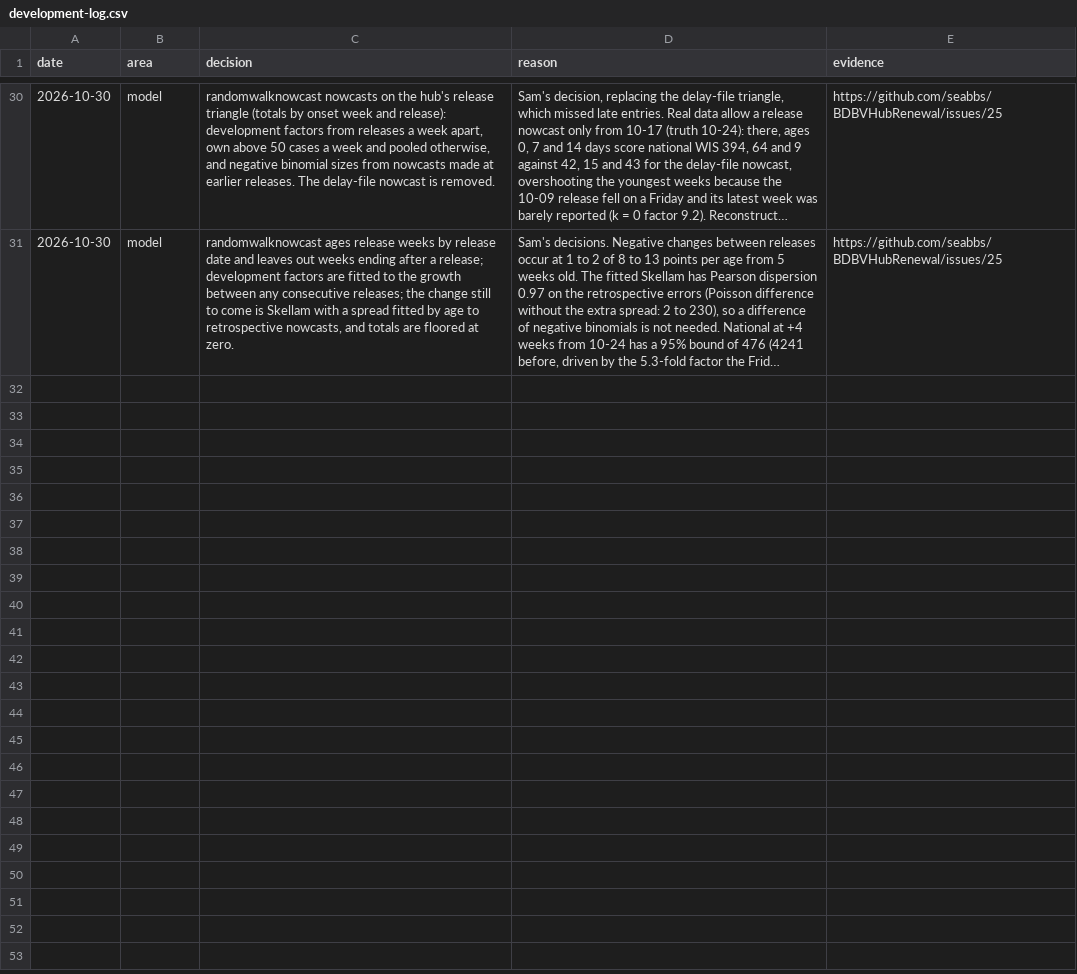
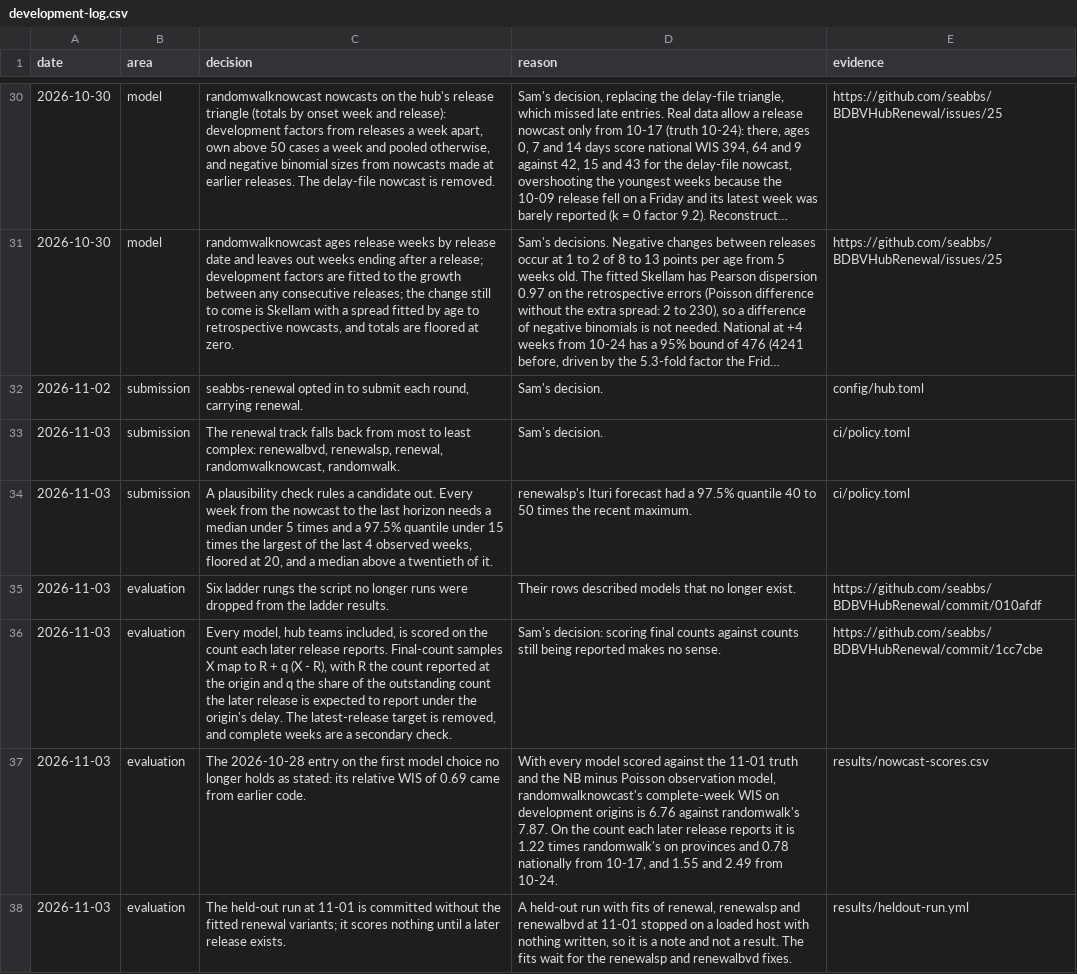
Before and after one commit to seabbs/BDBVHubRenewal, a CSV file: results/development-log.csv, drawn as a sheet; only a part is shown, gaps mark what is left out; long unchanged cells end in …; the diff names each change by its address in the sheet, - before the commit and + after, or states it on an @@ line.

```diff
--- a/results/development-log.csv
+++ b/results/development-log.csv
+row 32: 2026-11-02 | submission | seabbs-renewal opted in to submit each round, carrying renewal. | Sam's decision. | config/hub.toml
+row 33: 2026-11-03 | submission | The renewal track falls back from most to least complex: renewalbvd, renewalsp, renewal, randomwalknowcast, randomwalk. | Sam's decision. | ci/policy.toml
+row 34: 2026-11-03 | submission | A plausibility check rules a candidate out. Every week from the nowcast to the last horizon needs a median under 5 times and a 97.5% quantile under 15 times the largest of the last 4 observed weeks, floored at 20, and a median above a twentieth of it. | renewalsp's Ituri forecast had a 97.5% quantile 40 to 50 times the recent maximum. | ci/policy.toml
+row 35: 2026-11-03 | evaluation | Six ladder rungs the script no longer runs were dropped from the ladder results. | Their rows described models that no longer exist. | https://github.com/seabbs/BDBVHubRenewal/commit/010afdf
+row 36: 2026-11-03 | evaluation | Every model, hub teams included, is scored on the count each later release reports. Final-count samples X map to R + q (X - R), with R the count reported at the origin and q the share of the outstanding count the later release is expected to report under the origin's delay. The latest-release target is removed, and complete weeks are a secondary check. | Sam's decision: scoring final counts against counts still being reported makes no sense. | https://github.com/seabbs/BDBVHubRenewal/commit/1cc7cbe
+row 37: 2026-11-03 | evaluation | The 2026-10-28 entry on the first model choice no longer holds as stated: its relative WIS of 0.69 came from earlier code. | With every model scored against the 11-01 truth and the NB minus Poisson observation model, randomwalknowcast's complete-week WIS on development origins is 6.76 against randomwalk's 7.87. On the count each later release reports it is 1.22 times randomwalk's on provinces and 0.78 nationally from 10-17, and 1.55 and 2.49 from 10-24. | results/nowcast-scores.csv
+row 38: 2026-11-03 | evaluation | The held-out run at 11-01 is committed without the fitted renewal variants; it scores nothing until a later release exists. | A held-out run with fits of renewal, renewalsp and renewalbvd at 11-01 stopped on a loaded host with nothing written, so it is a note and not a result. The fits wait for the renewalsp and renewalbvd fixes. | results/heldout-run.yml
```
Also changed, not shown: results/backtest-fits.csv, results/backtest-scores-by-truth.csv, 11 other files.
